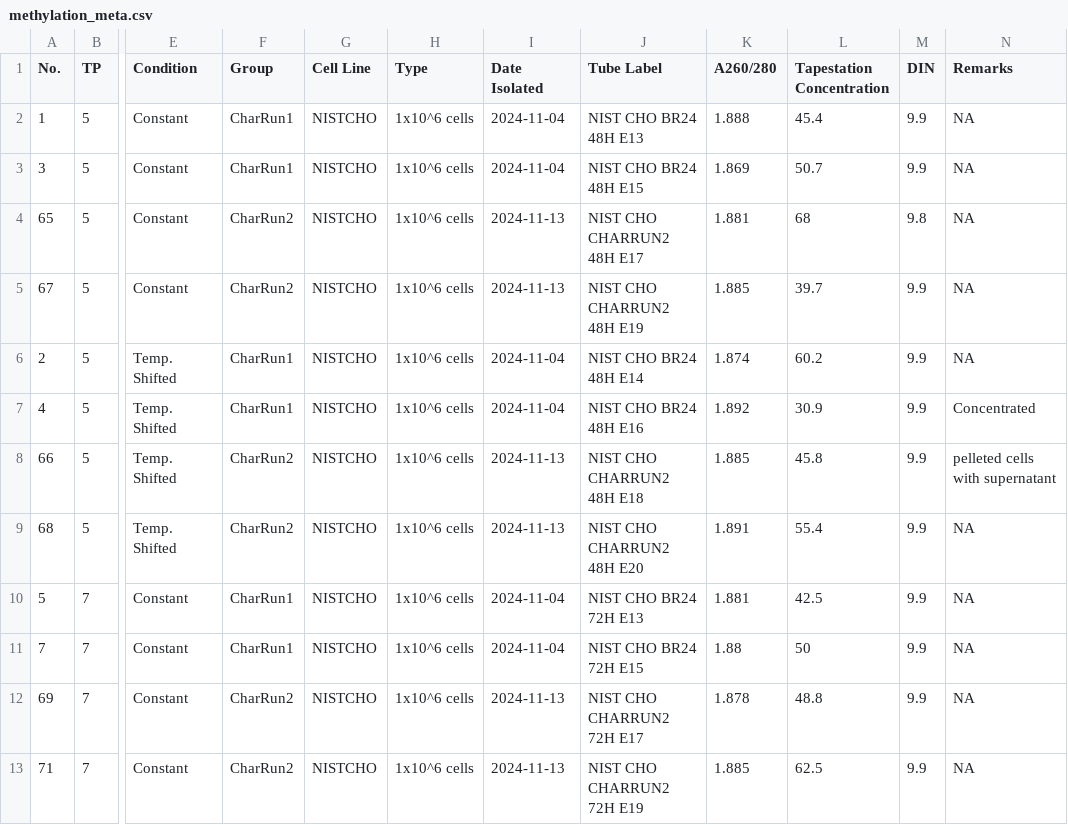
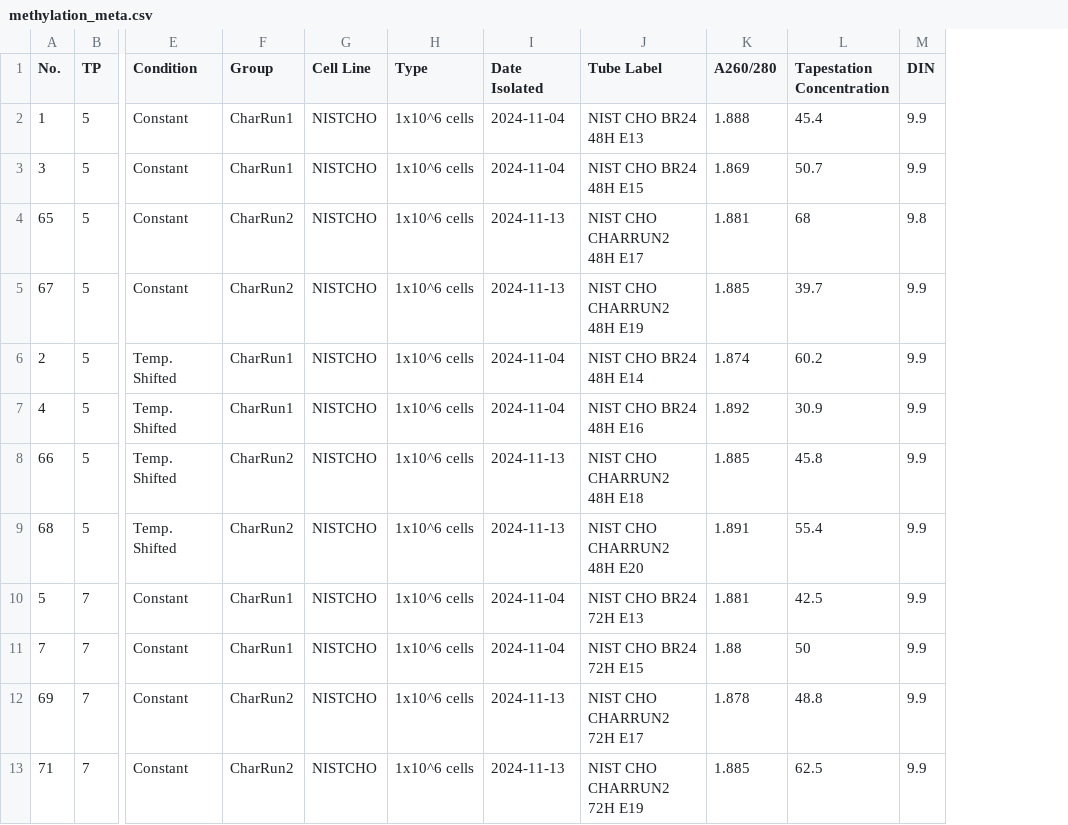
Before and after one commit to csbg/SplineOmics, a CSV file: inst/extdata/methylation_meta.csv, drawn as a sheet; only a part is shown, gaps mark what is left out; the diff names each change by its address in the sheet, - before the commit and + after, or states it on an @@ line.

Commit message:
New unit tests and updated documentation
Added a unit test for preprocess_rna_seq_data and one for pvc_analysis.

Added the methylation_data_analysis vignette, and updated the documentation of the RNA-seq-analysis and the PCV_analysis vignette.

```diff
--- a/inst/extdata/methylation_meta.csv
+++ b/inst/extdata/methylation_meta.csv
-column N (Remarks), rows 2-13: NA | NA | NA | NA | NA | Concentrated | pelleted cells with supernatant | NA | NA | NA | NA | NA
```
Also changed, not shown: 8 other files.
